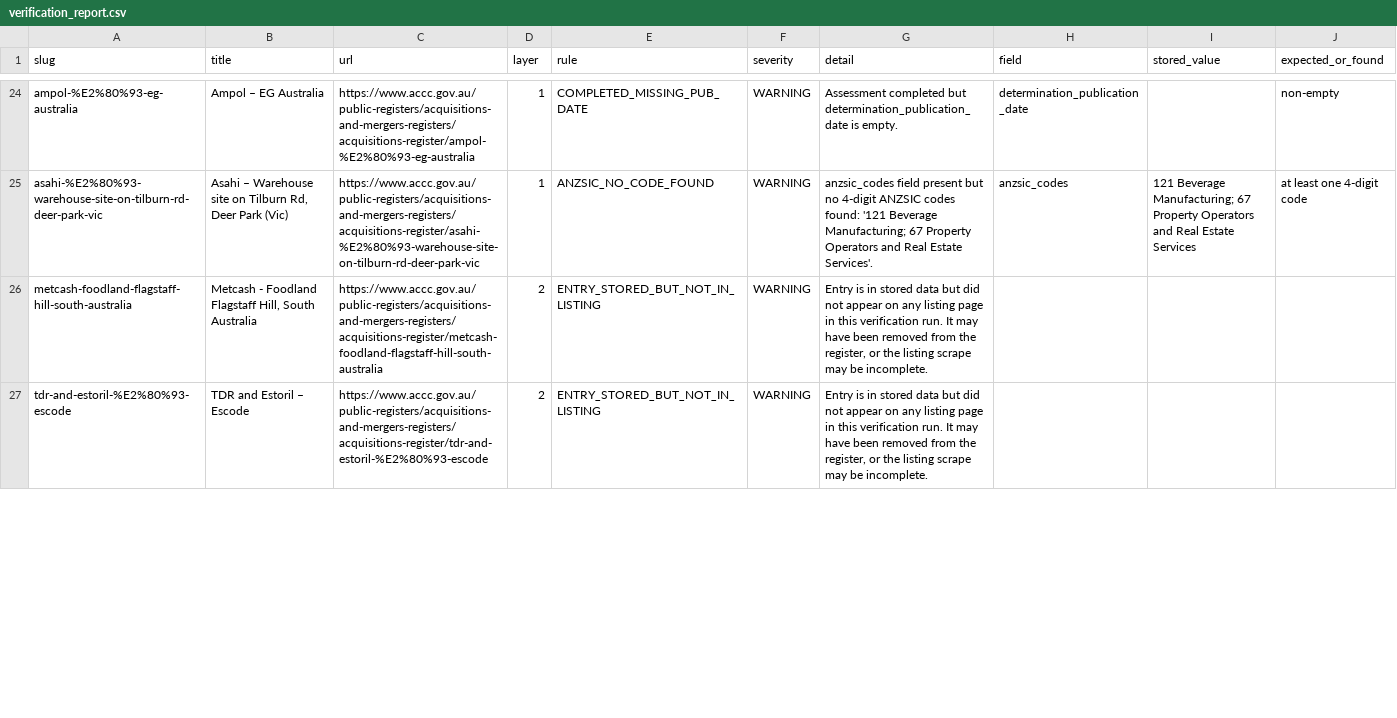
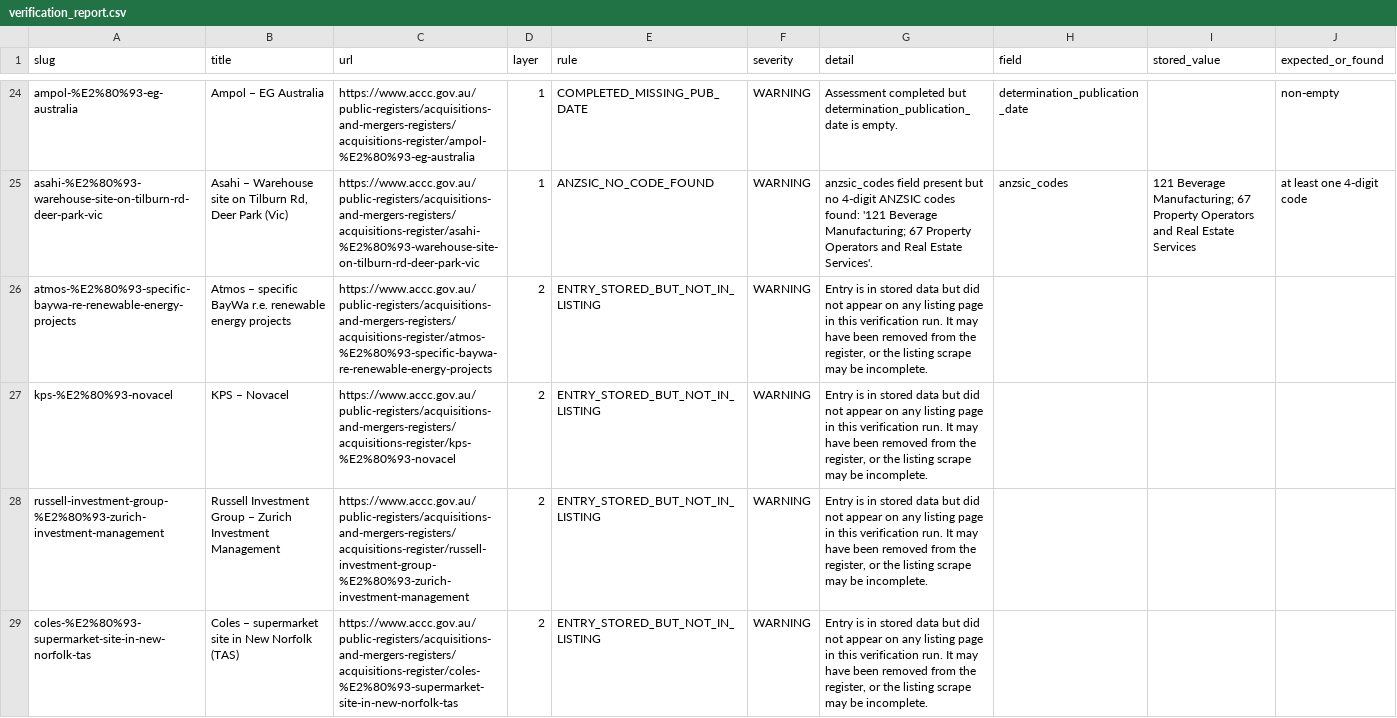
Before and after one commit to Test0112358/notification-check, a CSV file: data/verification_report.csv, drawn as a sheet; only a part is shown, gaps mark what is left out; the diff covers the shown part only.

```diff
--- a/data/verification_report.csv
+++ b/data/verification_report.csv
@@ -25,3 +25,5 @@ ampol-%E2%80%93-eg-australia,Ampol – EG Australia,https://www.accc.gov.au/publ
 asahi-%E2%80%93-warehouse-site-on-tilburn-rd-deer-park-vic,"Asahi – Warehouse site on Tilburn Rd, Deer Park (Vic)",https://www.accc.gov.au/public-registers/acquisitions-and-mergers-registers/acquisitions-register/asahi-%E2%80%93-warehouse-site-on-tilburn-rd-deer-park-vic,1,ANZSIC_NO_CODE_FOUND,WARNING,anzsic_codes field present but no 4-digit ANZSIC codes found: '121 Beverage Manufacturing; 67 Property Operators and Real Estate Services'.,anzsic_codes,121 Beverage Manufacturing; 67 Property Operators and Real Estate Services,at least one 4-digit code
-metcash-foodland-flagstaff-hill-south-australia,"Metcash - Foodland Flagstaff Hill, South Australia",https://www.accc.gov.au/public-registers/acquisitions-and-mergers-registers/acquisitions-register/metcash-foodland-flagstaff-hill-south-australia,2,ENTRY_STORED_BUT_NOT_IN_LISTING,WARNING,"Entry is in stored data but did not appear on any listing page in this verification run. It may have been removed from the register, or the listing scrape may be incomplete.",,,
-tdr-and-estoril-%E2%80%93-escode,TDR and Estoril – Escode,https://www.accc.gov.au/public-registers/acquisitions-and-mergers-registers/acquisitions-register/tdr-and-estoril-%E2%80%93-escode,2,ENTRY_STORED_BUT_NOT_IN_LISTING,WARNING,"Entry is in stored data but did not appear on any listing page in this verification run. It may have been removed from the register, or the listing scrape may be incomplete.",,,
+atmos-%E2%80%93-specific-baywa-re-renewable-energy-projects,Atmos – specific BayWa r.e. renewable energy projects,https://www.accc.gov.au/public-registers/acquisitions-and-mergers-registers/acquisitions-register/atmos-%E2%80%93-specific-baywa-re-renewable-energy-projects,2,ENTRY_STORED_BUT_NOT_IN_LISTING,WARNING,"Entry is in stored data but did not appear on any listing page in this verification run. It may have been removed from the register, or the listing scrape may be incomplete.",,,
+kps-%E2%80%93-novacel,KPS – Novacel,https://www.accc.gov.au/public-registers/acquisitions-and-mergers-registers/acquisitions-register/kps-%E2%80%93-novacel,2,ENTRY_STORED_BUT_NOT_IN_LISTING,WARNING,"Entry is in stored data but did not appear on any listing page in this verification run. It may have been removed from the register, or the listing scrape may be incomplete.",,,
+russell-investment-group-%E2%80%93-zurich-investment-management,Russell Investment Group – Zurich Investment Management,https://www.accc.gov.au/public-registers/acquisitions-and-mergers-registers/acquisitions-register/russell-investment-group-%E2%80%93-zurich-investment-management,2,ENTRY_STORED_BUT_NOT_IN_LISTING,WARNING,"Entry is in stored data but did not appear on any listing page in this verification run. It may have been removed from the register, or the listing scrape may be incomplete.",,,
+coles-%E2%80%93-supermarket-site-in-new-norfolk-tas,Coles – supermarket site in New Norfolk (TAS),https://www.accc.gov.au/public-registers/acquisitions-and-mergers-registers/acquisitions-register/coles-%E2%80%93-supermarket-site-in-new-norfolk-tas,2,ENTRY_STORED_BUT_NOT_IN_LISTING,WARNING,"Entry is in stored data but did not appear on any listing page in this verification run. It may have been removed from the register, or the listing scrape may be incomplete.",,,
```
Also changed, not shown: 1 added row and 6 edited cells elsewhere in this file, 2 other files.
